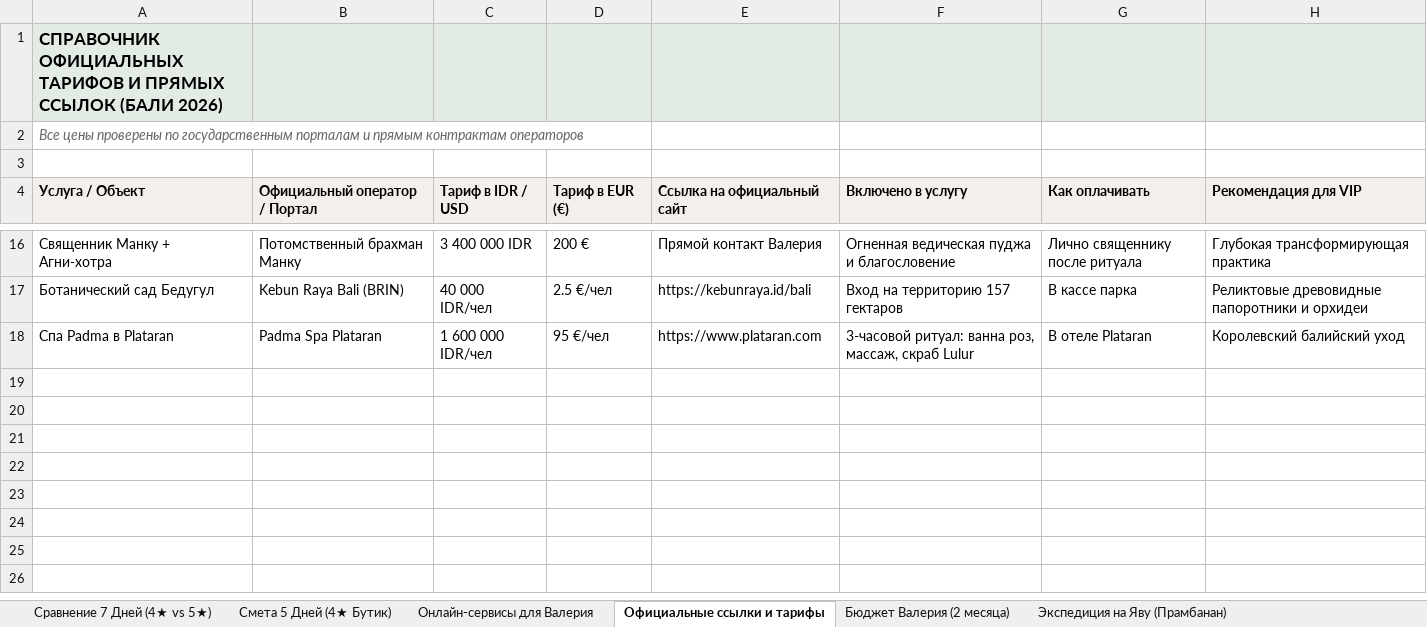
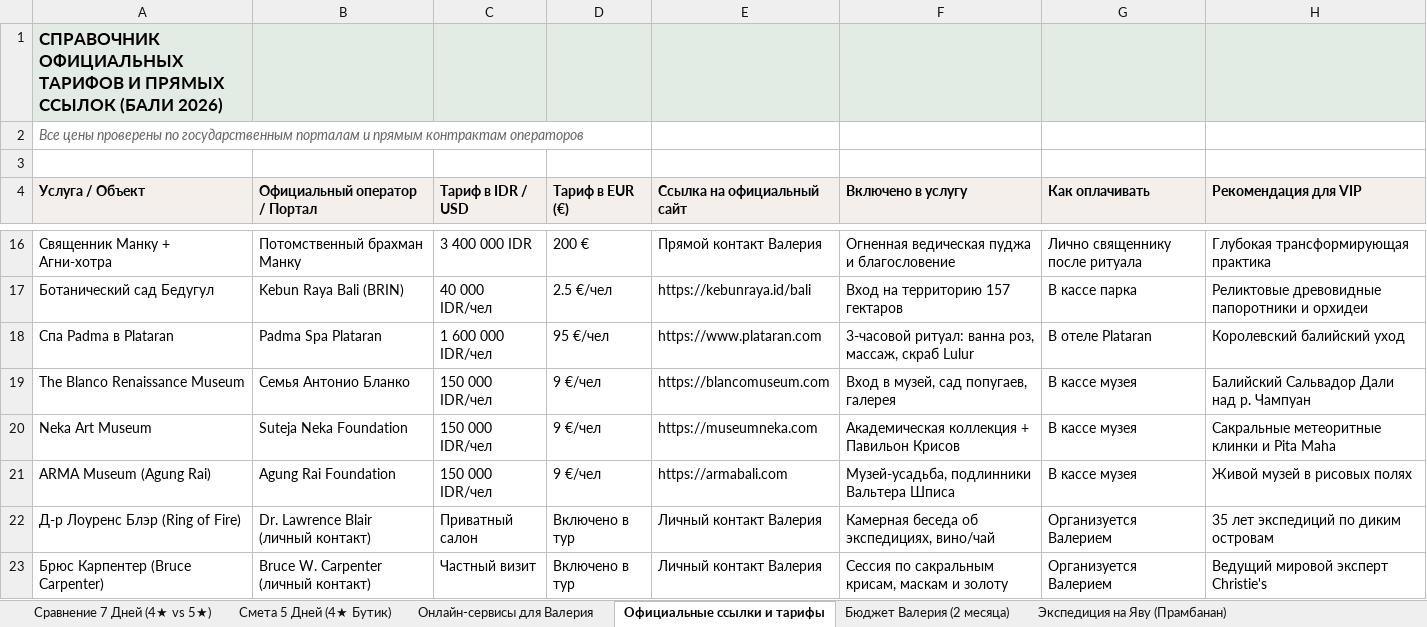
Before and after one commit to xp2bmdgmwc-boop/bali-tours, an Excel workbook: Bali Sanctuary Смета 4 звезды.xlsx, sheet Официальные ссылки и тарифы, drawn as a sheet; only a part is shown, gaps mark what is left out; values as stored, in another font and other column widths than the file's, no borders; the diff names each change by its address in the sheet, - before the commit and + after, or states it on an @@ line.

Commit message:
Добавлены музеи Убуда (Бланко, Нека, АРМА) и интеллектуальные салоны (Лоуренс Блэр, Брюс Карпентер)

```diff
--- a/Bali Sanctuary Смета 4 звезды.xlsx (sheet Официальные ссылки и тарифы)
+++ b/Bali Sanctuary Смета 4 звезды.xlsx (sheet Официальные ссылки и тарифы)
+row 19: The Blanco Renaissance Museum | Семья Антонио Бланко | 150 000 IDR/чел | 9 €/чел | https://blancomuseum.com | Вход в музей, сад попугаев, галерея | В кассе музея | Балийский Сальвадор Дали над р. Чампуан
+row 20: Neka Art Museum | Suteja Neka Foundation | 150 000 IDR/чел | 9 €/чел | https://museumneka.com | Академическая коллекция + Павильон Крисов | В кассе музея | Сакральные метеоритные клинки и Pita Maha
+row 21: ARMA Museum (Agung Rai) | Agung Rai Foundation | 150 000 IDR/чел | 9 €/чел | https://armabali.com | Музей-усадьба, подлинники Вальтера Шписа | В кассе музея | Живой музей в рисовых полях
+row 22: Д-р Лоуренс Блэр (Ring of Fire) | Dr. Lawrence Blair (личный контакт) | Приватный салон | Включено в тур | Личный контакт Валерия | Камерная беседа об экспедициях, вино/чай | Организуется Валерием | 35 лет экспедиций по диким островам
+row 23: Брюс Карпентер (Bruce Carpenter) | Bruce W. Carpenter (личный контакт) | Частный визит | Включено в тур | Личный контакт Валерия | Сессия по сакральным крисам, маскам и золоту | Организуется Валерием | Ведущий мировой эксперт Christie's
```
Also changed, not shown: sheet Сравнение 7 Дней (4★ vs 5★), sheet Смета 5 Дней (4★ Бутик), 1 other file.
